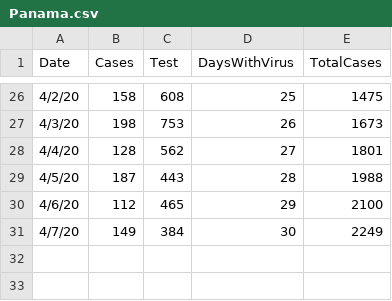
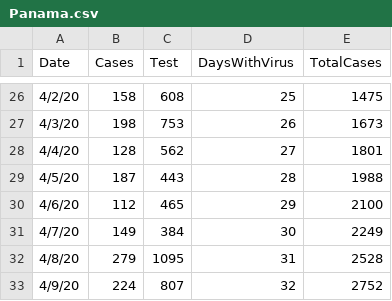
Before and after one commit to EricLuceroGonzalez/covid19, a CSV file: Panama.csv, drawn as a sheet; only a part is shown, gaps mark what is left out; the diff names each change by its address in the sheet, - before the commit and + after, or states it on an @@ line.

```diff
--- a/Panama.csv
+++ b/Panama.csv
+row 32: 4/8/20 | 279 | 1095 | 31 | 2528
+row 33: 4/9/20 | 224 | 807 | 32 | 2752
```
Also changed, not shown: 41 other files.
